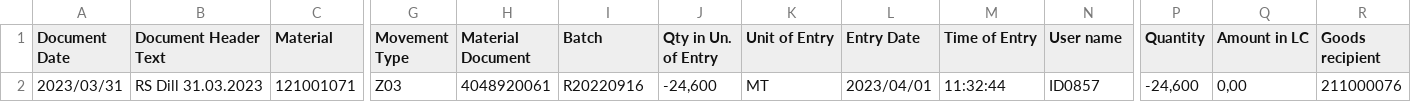
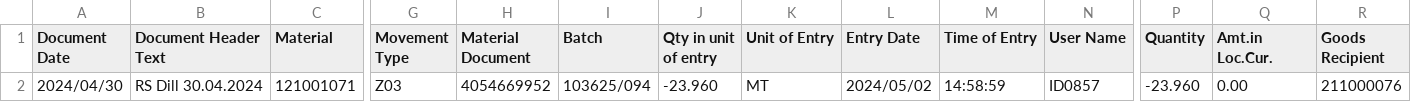
Before and after one commit to raiardinata/KITE, a CSV file: KITE_REPORT_TEST/Csv_File_Tester/20231018-GI Consumption RM Fail.csv, drawn as a sheet; only a part is shown, gaps mark what is left out; the diff names each change by its address in the sheet, - before the commit and + after, or states it on an @@ line.

```diff
--- a/KITE_REPORT_TEST/Csv_File_Tester/20231018-GI Consumption RM Fail.csv
+++ b/KITE_REPORT_TEST/Csv_File_Tester/20231018-GI Consumption RM Fail.csv
-J1: Qty in Un. of Entry
+J1: Qty in unit of entry
-N1: User name
+N1: User Name
-Q1: Amount in LC
+Q1: Amt.in Loc.Cur.
-R1: Goods recipient
+R1: Goods Recipient
-A2 (Document Date): 2023/03/31
+A2 (Document Date): 2024/04/30
-B2 (Document Header Text): RS Dill 31.03.2023
+B2 (Document Header Text): RS Dill 30.04.2024
-H2 (Material Document): 4048920061
+H2 (Material Document): 4054669952
-I2 (Batch): R20220916
+I2 (Batch): 103625/094
-J2 (Qty in unit of entry): -24,600
+J2 (Qty in unit of entry): -23.960
-L2 (Entry Date): 2023/04/01
+L2 (Entry Date): 2024/05/02
-M2 (Time of Entry): 11:32:44
+M2 (Time of Entry): 14:58:59
-P2 (Quantity): -24,600
+P2 (Quantity): -23.960
-Q2 (Amt.in Loc.Cur.): 0,00
+Q2 (Amt.in Loc.Cur.): 0.00
```
Also changed, not shown: KITE_REPORT_TEST/Csv_File_Tester/20231009-GR FG Fail.csv, 42 other files.
